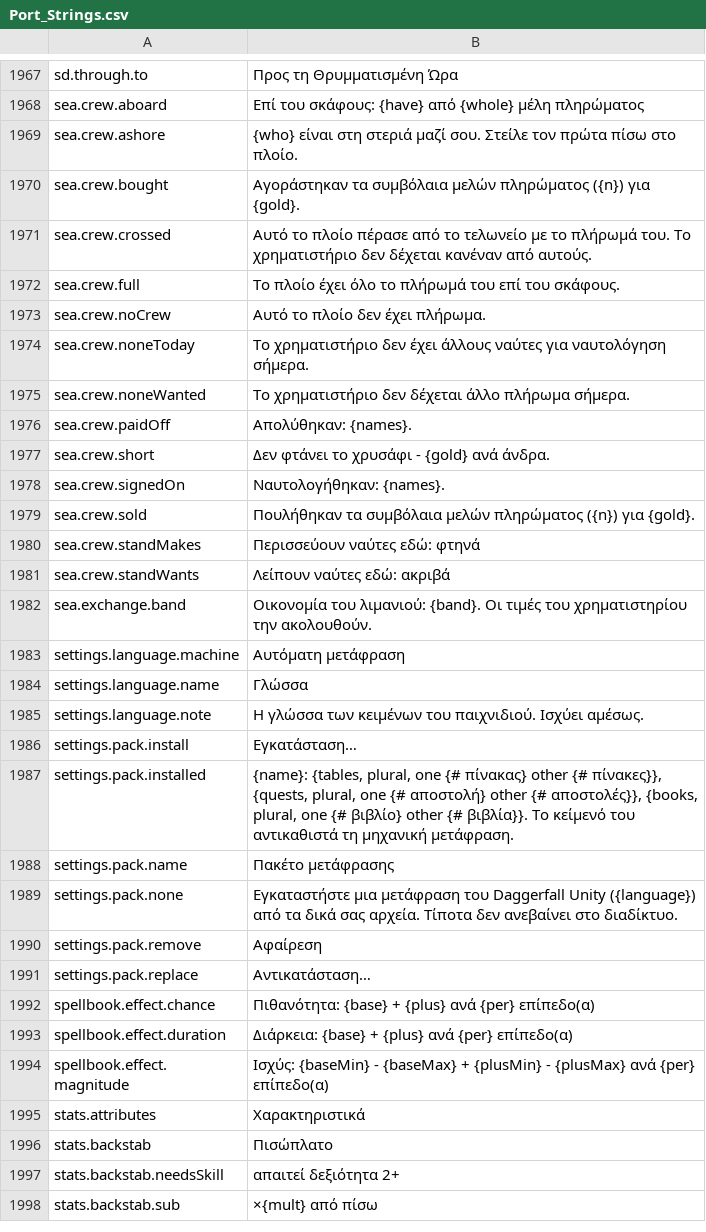
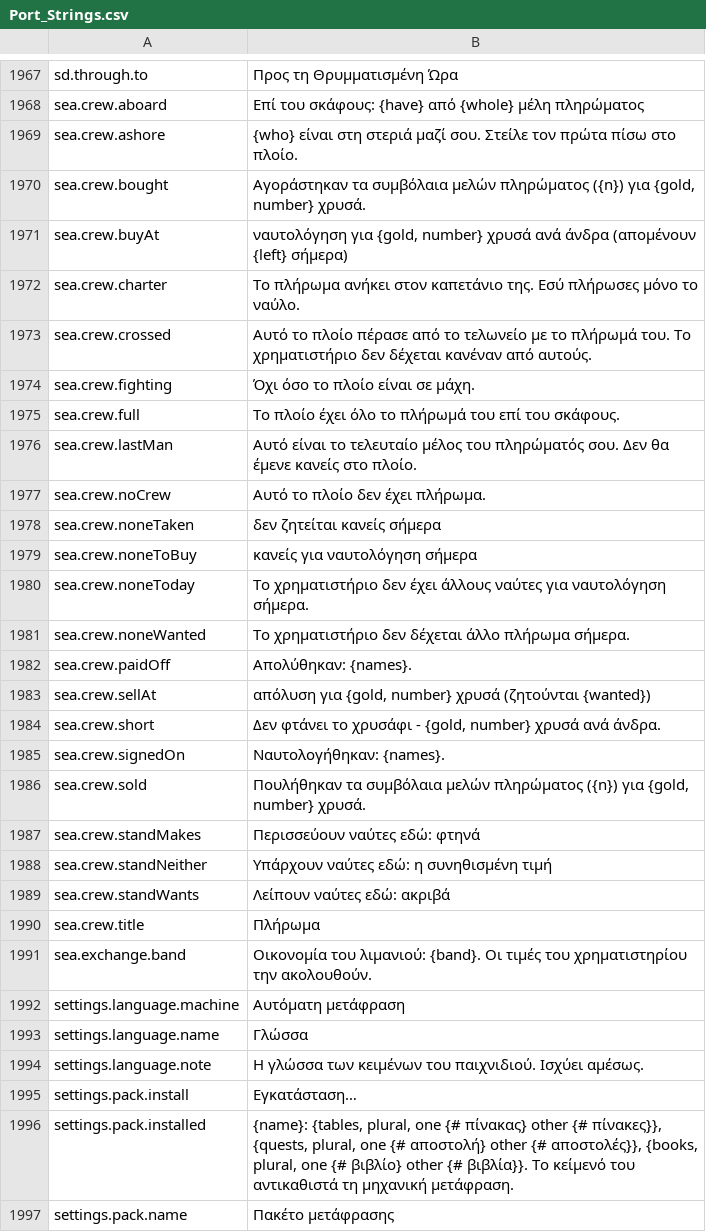
Before and after one commit to Hazerre/daggerfall-js-source, a CSV file: locales/el/Port_Strings.csv, drawn as a sheet; only a part is shown, gaps mark what is left out; the shorter side is filled out with more unchanged rows.

```diff
--- a/locales/el/Port_Strings.csv
+++ b/locales/el/Port_Strings.csv
@@ -1971,6 +1971,12 @@ sea.crew.aboard,"Επί του σκάφους: {have} από {whole} μέλη π
 sea.crew.ashore,"{who} είναι στη στεριά μαζί σου. Στείλε τον πρώτα πίσω στο πλοίο."
-sea.crew.bought,"Αγοράστηκαν τα συμβόλαια μελών πληρώματος ({n}) για {gold}."
+sea.crew.bought,"Αγοράστηκαν τα συμβόλαια μελών πληρώματος ({n}) για {gold, number} χρυσά."
+sea.crew.buyAt,"ναυτολόγηση για {gold, number} χρυσά ανά άνδρα (απομένουν {left} σήμερα)"
+sea.crew.charter,"Το πλήρωμα ανήκει στον καπετάνιο της. Εσύ πλήρωσες μόνο το ναύλο."
 sea.crew.crossed,"Αυτό το πλοίο πέρασε από το τελωνείο με το πλήρωμά του. Το χρηματιστήριο δεν δέχεται κανέναν από αυτούς."
+sea.crew.fighting,"Όχι όσο το πλοίο είναι σε μάχη."
 sea.crew.full,"Το πλοίο έχει όλο το πλήρωμά του επί του σκάφους."
+sea.crew.lastMan,"Αυτό είναι το τελευταίο μέλος του πληρώματός σου. Δεν θα έμενε κανείς στο πλοίο."
 sea.crew.noCrew,"Αυτό το πλοίο δεν έχει πλήρωμα."
+sea.crew.noneTaken,"δεν ζητείται κανείς σήμερα"
+sea.crew.noneToBuy,"κανείς για ναυτολόγηση σήμερα"
 sea.crew.noneToday,"Το χρηματιστήριο δεν έχει άλλους ναύτες για ναυτολόγηση σήμερα."
@@ -1978,7 +1984,10 @@ sea.crew.noneWanted,"Το χρηματιστήριο δεν δέχεται άλ
 sea.crew.paidOff,"Απολύθηκαν: {names}."
-sea.crew.short,"Δεν φτάνει το χρυσάφι - {gold} ανά άνδρα."
+sea.crew.sellAt,"απόλυση για {gold, number} χρυσά (ζητούνται {wanted})"
+sea.crew.short,"Δεν φτάνει το χρυσάφι - {gold, number} χρυσά ανά άνδρα."
 sea.crew.signedOn,"Ναυτολογήθηκαν: {names}."
-sea.crew.sold,"Πουλήθηκαν τα συμβόλαια μελών πληρώματος ({n}) για {gold}."
+sea.crew.sold,"Πουλήθηκαν τα συμβόλαια μελών πληρώματος ({n}) για {gold, number} χρυσά."
 sea.crew.standMakes,"Περισσεύουν ναύτες εδώ: φτηνά"
+sea.crew.standNeither,"Υπάρχουν ναύτες εδώ: η συνηθισμένη τιμή"
 sea.crew.standWants,"Λείπουν ναύτες εδώ: ακριβά"
+sea.crew.title,"Πλήρωμα"
 sea.exchange.band,"Οικονομία του λιμανιού: {band}. Οι τιμές του χρηματιστηρίου την ακολουθούν."
```
Also changed, not shown: locales/bg/Port_Strings.csv, locales/fr/Port_Strings.csv, 57 other files.
